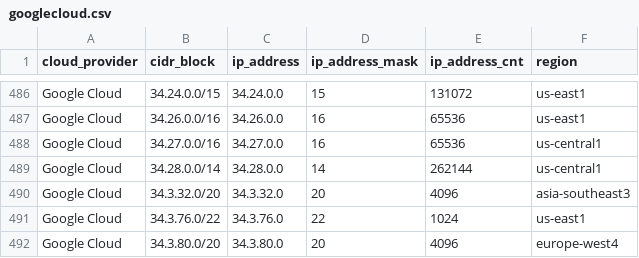
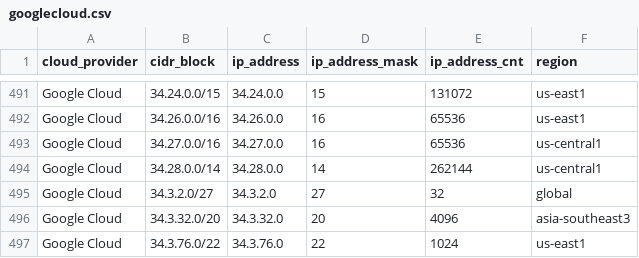
Before and after one commit to danilabs/public-cloud-provider-ip-ranges, a CSV file: data/providers/googlecloud.csv, drawn as a sheet; only a part is shown, gaps mark what is left out; the shorter side is filled out with more unchanged rows; the diff covers the shown part only.

```diff
--- a/data/providers/googlecloud.csv
+++ b/data/providers/googlecloud.csv
@@ -489,2 +494,3 @@ Google Cloud,34.27.0.0/16,34.27.0.0,16,65536,us-central1
 Google Cloud,34.28.0.0/14,34.28.0.0,14,262144,us-central1
+Google Cloud,34.3.2.0/27,34.3.2.0,27,32,global
 Google Cloud,34.3.32.0/20,34.3.32.0,20,4096,asia-southeast3
```
Also changed, not shown: 5 added rows elsewhere in this file, 14 other files.
